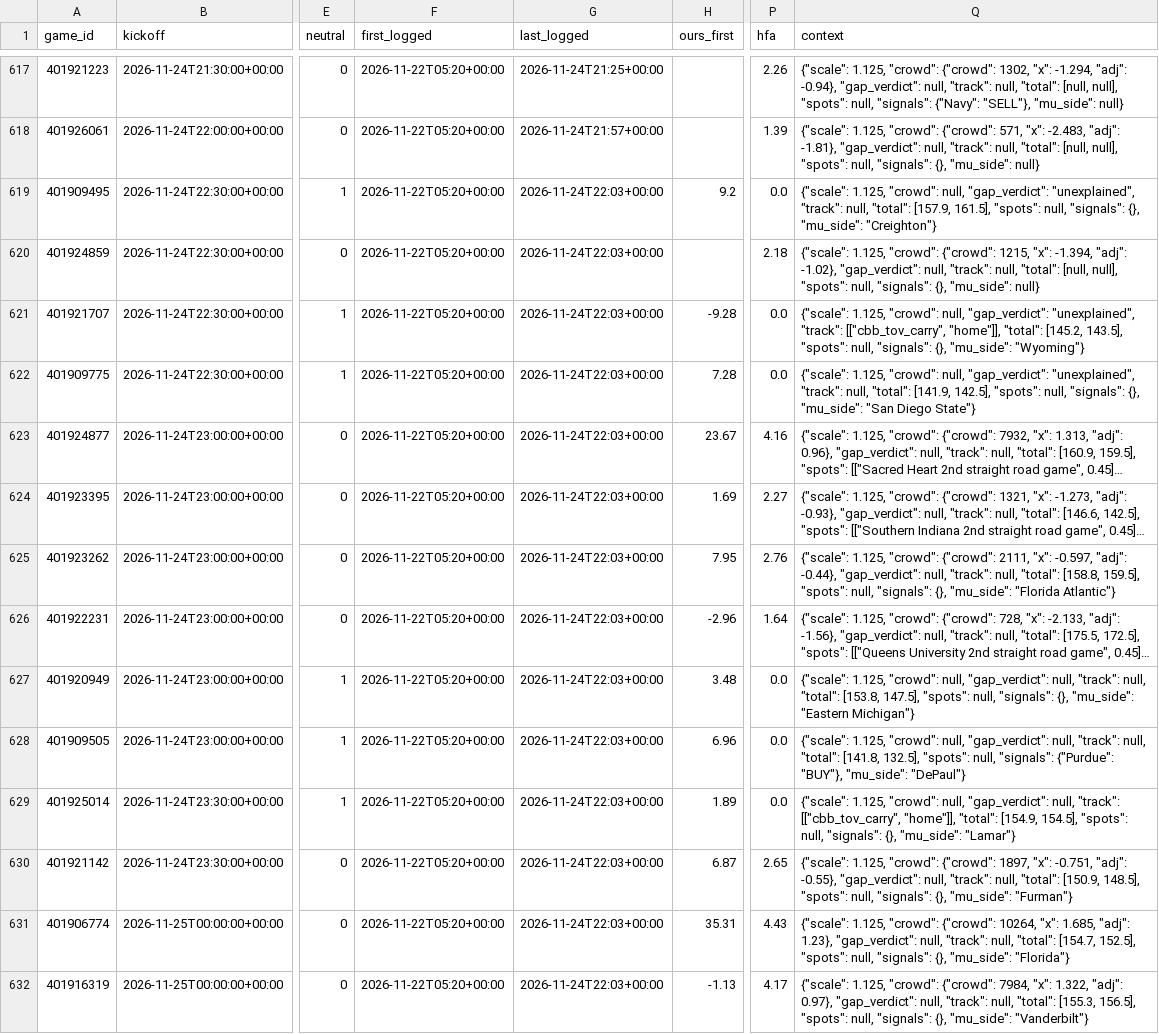
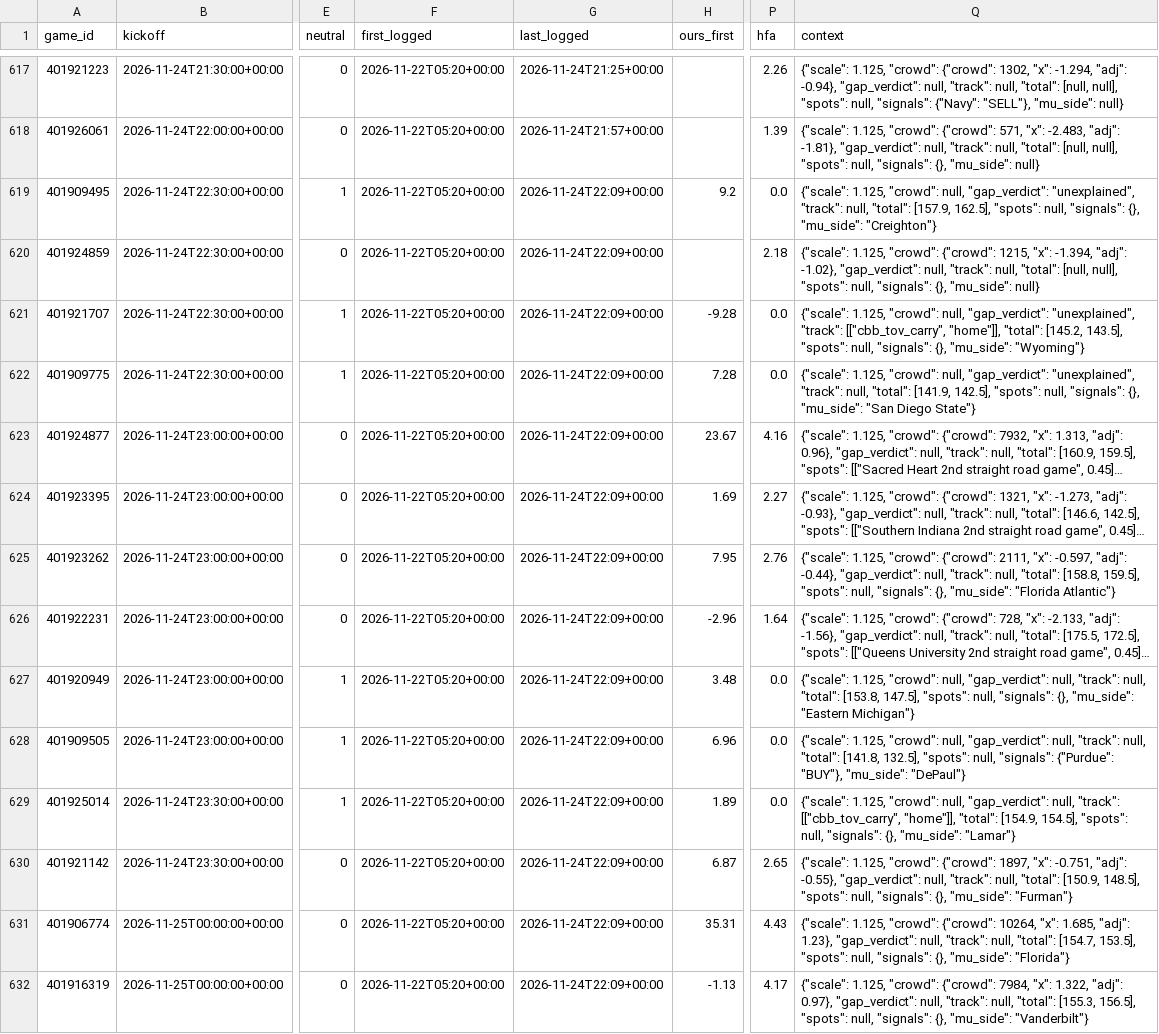
Before and after one commit to dylankelly0233-hoops/alphapoint-dashboards, a CSV file: projections_cbb.csv, drawn as a sheet; only a part is shown, gaps mark what is left out; long unchanged cells end in …; the diff covers the shown part only; the diff names each change by its address in the sheet, - before the commit and + after, or states it on an @@ line.

```diff
--- a/projections_cbb.csv
+++ b/projections_cbb.csv
-G619:G632 (last_logged): 2026-11-24T22:03+00:00
+G619:G632 (last_logged): 2026-11-24T22:09+00:00
-Q619 (context): …"total": [157.9, 161.5], "spots": null,…
+Q619 (context): …"total": [157.9, 162.5], "spots": null,…
-Q631 (context): …"total": [154.7, 152.5], "spots": null,…
+Q631 (context): …"total": [154.7, 153.5], "spots": null,…
```
Also changed, not shown: 1 added row and 129 edited cells elsewhere in this file, golf_log_2026.csv, line_history_cbb.csv, 6 other files.
